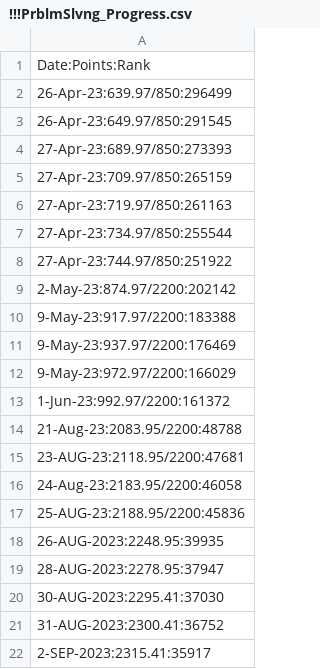
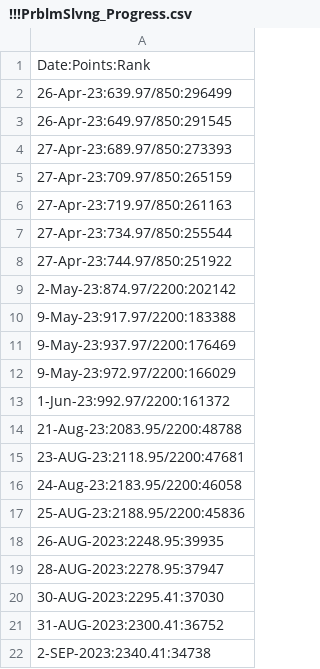
Before and after one commit to osadly/HackerRank, a CSV file: Algorithms/!!!PrblmSlvng_Progress.csv, drawn as a sheet.

Commit message:
Update !!!PrblmSlvng_Progress.csv

```diff
--- a/Algorithms/!!!PrblmSlvng_Progress.csv
+++ b/Algorithms/!!!PrblmSlvng_Progress.csv
@@ -21,2 +21,2 @@ Date:Points:Rank
 31-AUG-2023:2300.41:36752
-2-SEP-2023:2315.41:35917
+2-SEP-2023:2340.41:34738
```
